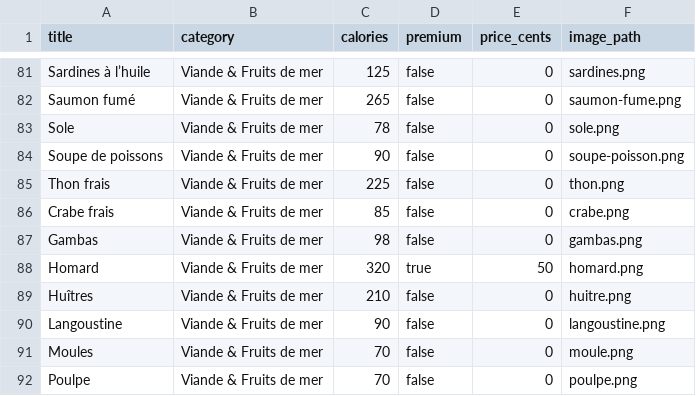
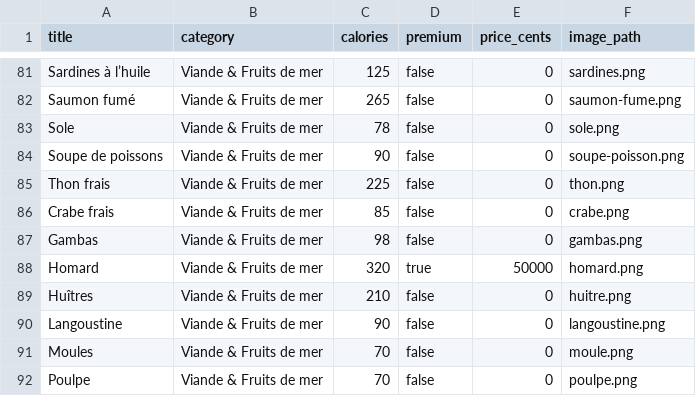
Before and after one commit to Matroy92/bachef, a CSV file: app/assets/seed/cards.csv, drawn as a sheet; only a part is shown, gaps mark what is left out.

Commit message:
seed maj

```diff
--- a/app/assets/seed/cards.csv
+++ b/app/assets/seed/cards.csv
@@ -87,3 +87,3 @@ Crabe frais;Viande & Fruits de mer;85;false;0;crabe.png
 Gambas;Viande & Fruits de mer;98;false;0;gambas.png
-Homard;Viande & Fruits de mer;320;true;50;homard.png
+Homard;Viande & Fruits de mer;320;true;50000;homard.png
 Huîtres;Viande & Fruits de mer;210;false;0;huitre.png
```
